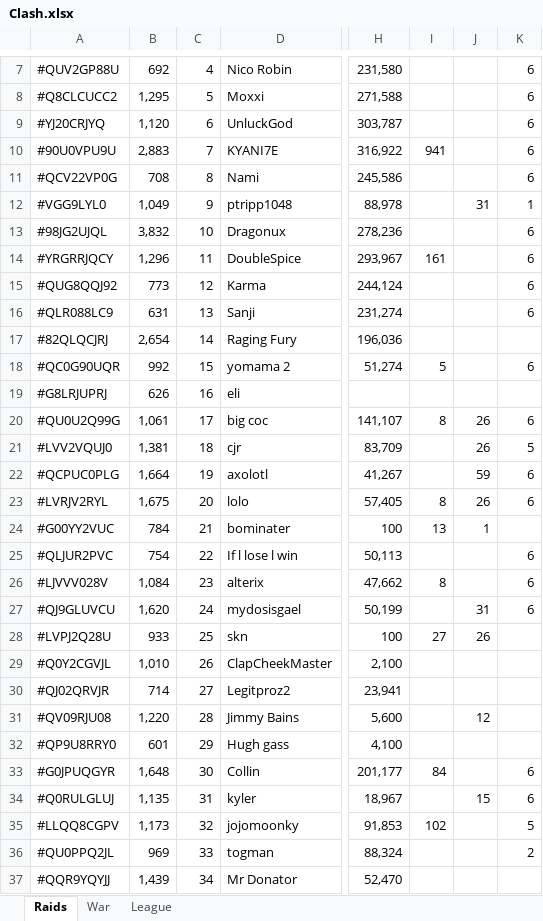
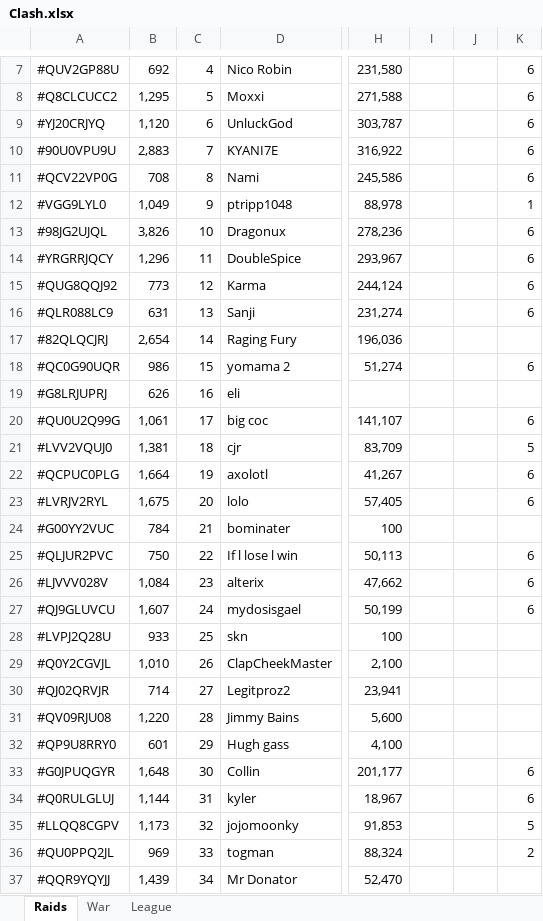
Before and after one commit to KYANI7E/Clans, an Excel workbook: Clash.xlsx, sheet Raids, drawn as a sheet; only a part is shown, gaps mark what is left out; values as stored, in another font and other column widths than the file's, no cell formats; the diff covers the shown part only; the diff names each change by its address in the sheet, - before the commit and + after, or states it on an @@ line.

Commit message:
updating the clash file from bat manual run

```diff
--- a/Clash.xlsx (sheet Raids)
+++ b/Clash.xlsx (sheet Raids)
-I10: 941
+I10: (empty)
-J12: 31
+J12: (empty)
-B13: 3,832
+B13: 3,826
-I14: 161
+I14: (empty)
-B18: 992
+B18: 986
-I18: 5
+I18: (empty)
-I20: 8
+I20: (empty)
-J20:J21: 26
+J20:J21: (empty)
-J22: 59
+J22: (empty)
-I23: 8
+I23: (empty)
-J23: 26
+J23: (empty)
-I24: 13
+I24: (empty)
-J24: 1
+J24: (empty)
-B25: 754
+B25: 750
-I26: 8
+I26: (empty)
-B27: 1,620
+B27: 1,607
-J27: 31
+J27: (empty)
-I28: 27
+I28: (empty)
-J28: 26
+J28: (empty)
-J31: 12
+J31: (empty)
-I33: 84
+I33: (empty)
-B34: 1,135
+B34: 1,144
-J34: 15
+J34: (empty)
-I35: 102
+I35: (empty)
```
Also changed, not shown: 10 edited cells elsewhere in this sheet, cell formats.
